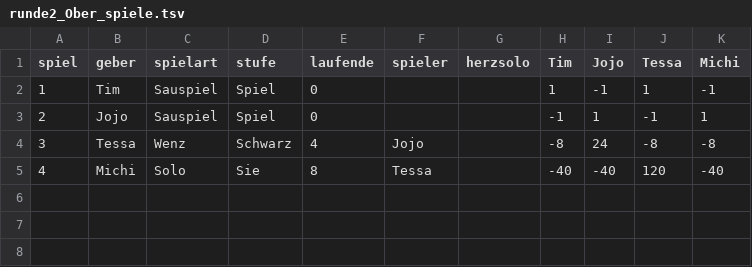
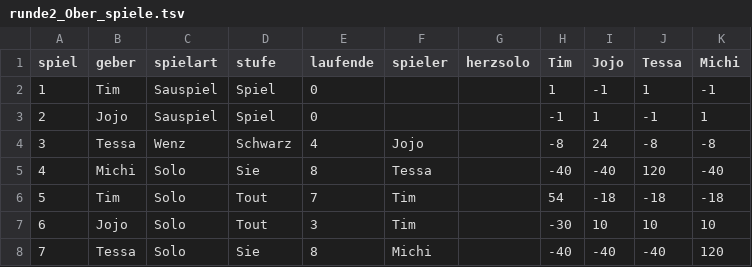
Before and after one commit to JohannesKersting/SchafkopfTurnier, a TSV file: data/Richtiger test/runde2_Ober_spiele.tsv, drawn as a sheet.

```diff
--- a/data/Richtiger test/runde2_Ober_spiele.tsv
+++ b/data/Richtiger test/runde2_Ober_spiele.tsv
@@ -5 +5,4 @@ spiel	geber	spielart	stufe	laufende	spieler	herzsolo	Tim	Jojo	Tessa	Michi
 4	Michi	Solo	Sie	8	Tessa		-40	-40	120	-40
+5	Tim	Solo	Tout	7	Tim		54	-18	-18	-18
+6	Jojo	Solo	Tout	3	Tim		-30	10	10	10
+7	Tessa	Solo	Sie	8	Michi		-40	-40	-40	120
```
Also changed, not shown: 3 other files.
